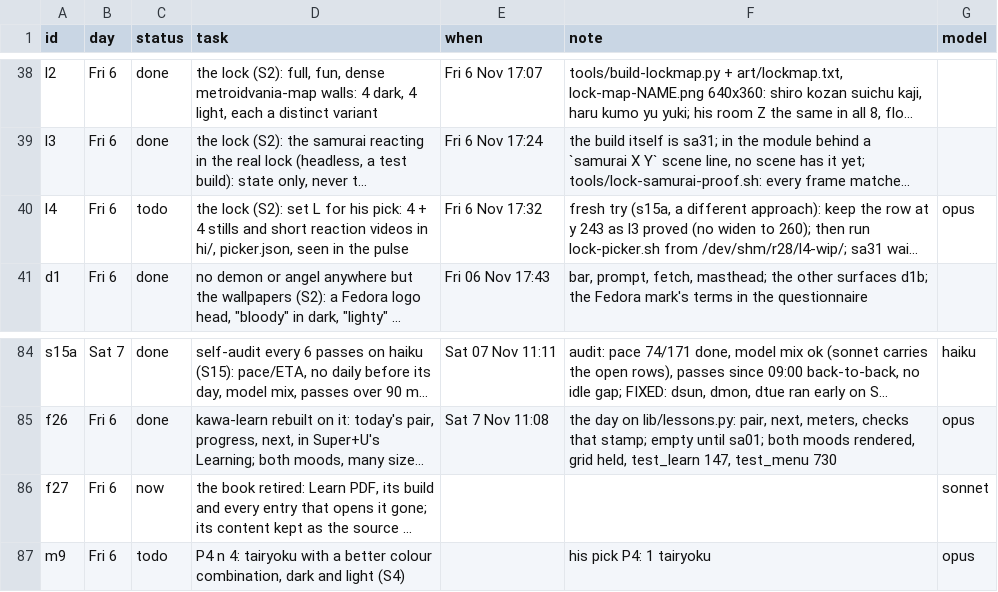
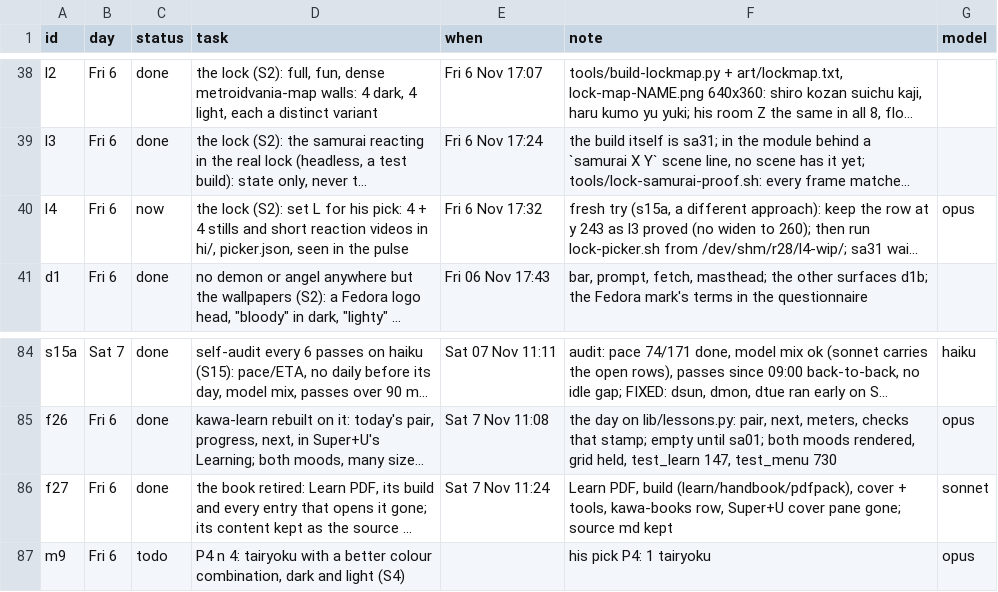
Before and after one commit to MoeDia/fedokawaii, a TSV file: .claude/notes/r28-plan.tsv, drawn as a sheet; only a part is shown, gaps mark what is left out; long unchanged cells end in …; the diff names each change by its address in the sheet, - before the commit and + after, or states it on an @@ line.

```diff
--- a/.claude/notes/r28-plan.tsv
+++ b/.claude/notes/r28-plan.tsv
-C40 (status): todo
+C40 (status): now
-C86 (status): now
+C86 (status): done
-E86 (when): (empty)
+E86 (when): Sat 7 Nov 11:24
-F86 (note): (empty)
+F86 (note): Learn PDF, build (learn/handbook/pdfpack), cover + tools, kawa-books row, Super+U cover pane gone; source md kept
```
Also changed, not shown: 27 other files.
